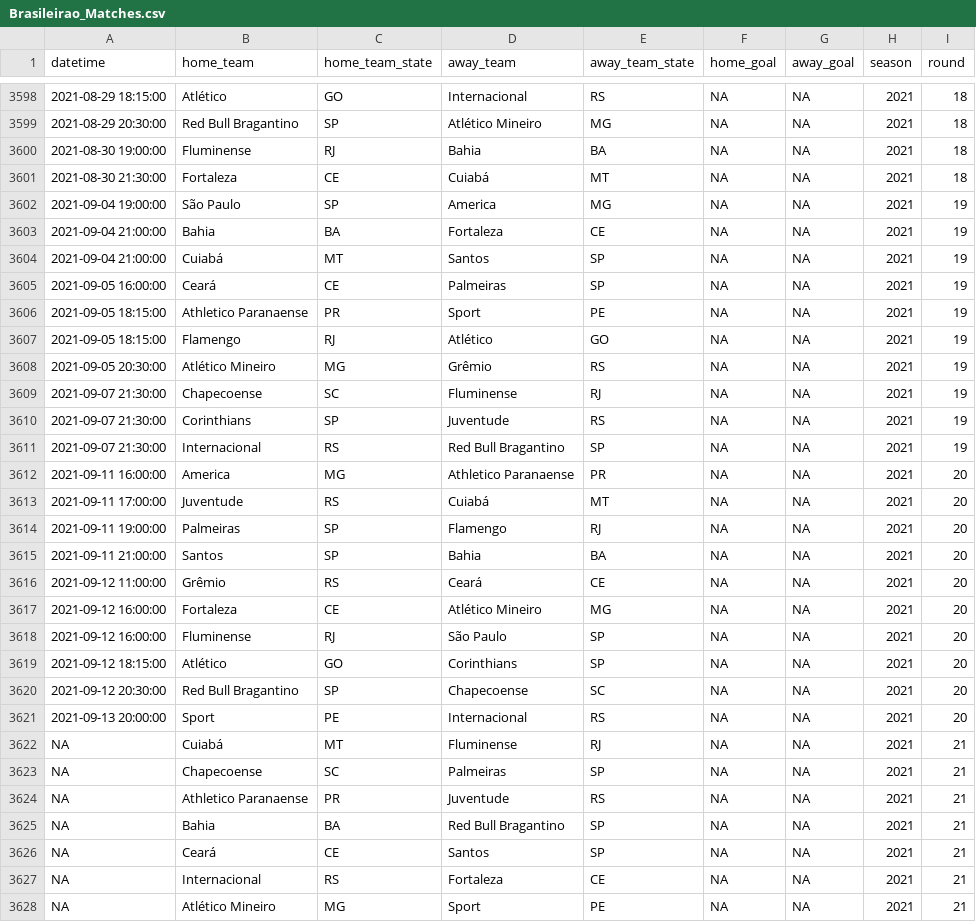
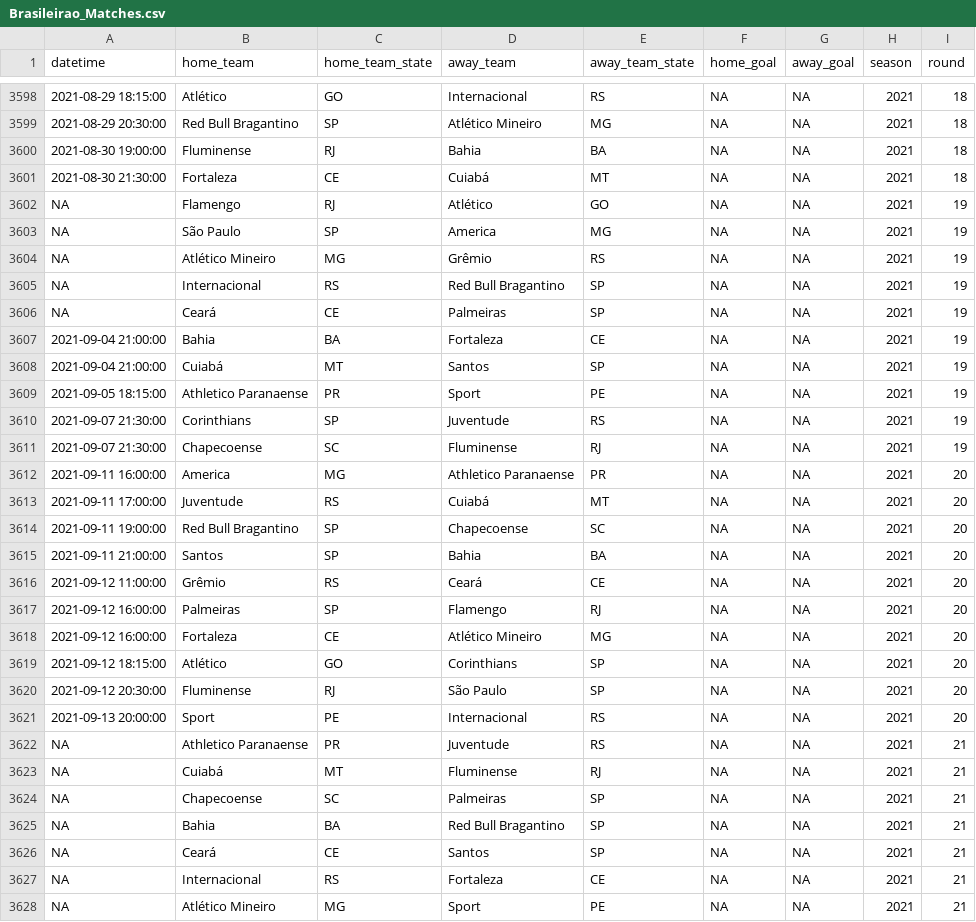
Before and after one commit to ricardo-mattoss/Brazilian-Soccer-Data, a CSV file: Data/Brasileirao_Matches.csv, drawn as a sheet; only a part is shown, gaps mark what is left out; removed rows and columns are numbered as before the commit, all else as after; the diff covers the shown part only; the diff names each change by its address in the sheet, - before the commit and + after, or states it on an @@ line.

```diff
--- a/Data/Brasileirao_Matches.csv
+++ b/Data/Brasileirao_Matches.csv
+row 3602: NA | Flamengo | RJ | Atlético | GO | NA | NA | 2021 | 19
-A3603 (datetime): 2021-09-04 19:00:00
+A3603 (datetime): NA
+row 3604: NA | Atlético Mineiro | MG | Grêmio | RS | NA | NA | 2021 | 19
+row 3605: NA | Internacional | RS | Red Bull Bragantino | SP | NA | NA | 2021 | 19
+row 3606: NA | Ceará | CE | Palmeiras | SP | NA | NA | 2021 | 19
-row 3605: 2021-09-05 16:00:00 | Ceará | CE | Palmeiras | SP | NA | NA | 2021 | 19
-row 3607: 2021-09-05 18:15:00 | Flamengo | RJ | Atlético | GO | NA | NA | 2021 | 19
-A3610 (datetime): 2021-09-05 20:30:00
+A3610 (datetime): 2021-09-07 21:30:00
-B3610 (home_team): Atlético Mineiro
+B3610 (home_team): Corinthians
-C3610 (home_team_state): MG
+C3610 (home_team_state): SP
-D3610 (away_team): Grêmio
+D3610 (away_team): Juventude
-row 3610: 2021-09-07 21:30:00 | Corinthians | SP | Juventude | RS | NA | NA | 2021 | 19
-row 3611: 2021-09-07 21:30:00 | Internacional | RS | Red Bull Bragantino | SP | NA | NA | 2021 | 19
-B3614 (home_team): Palmeiras
+B3614 (home_team): Red Bull Bragantino
-D3614 (away_team): Flamengo
+D3614 (away_team): Chapecoense
-E3614 (away_team_state): RJ
+E3614 (away_team_state): SC
+row 3617: 2021-09-12 16:00:00 | Palmeiras | SP | Flamengo | RJ | NA | NA | 2021 | 20
-row 3618: 2021-09-12 16:00:00 | Fluminense | RJ | São Paulo | SP | NA | NA | 2021 | 20
-B3620 (home_team): Red Bull Bragantino
+B3620 (home_team): Fluminense
-C3620 (home_team_state): SP
+C3620 (home_team_state): RJ
-D3620 (away_team): Chapecoense
+D3620 (away_team): São Paulo
-E3620 (away_team_state): SC
+E3620 (away_team_state): SP
@@ row 3624 moved to row 3622: NA @@
```
Also changed, not shown: 61 moved rows and 2 edited cells elsewhere in this file.
